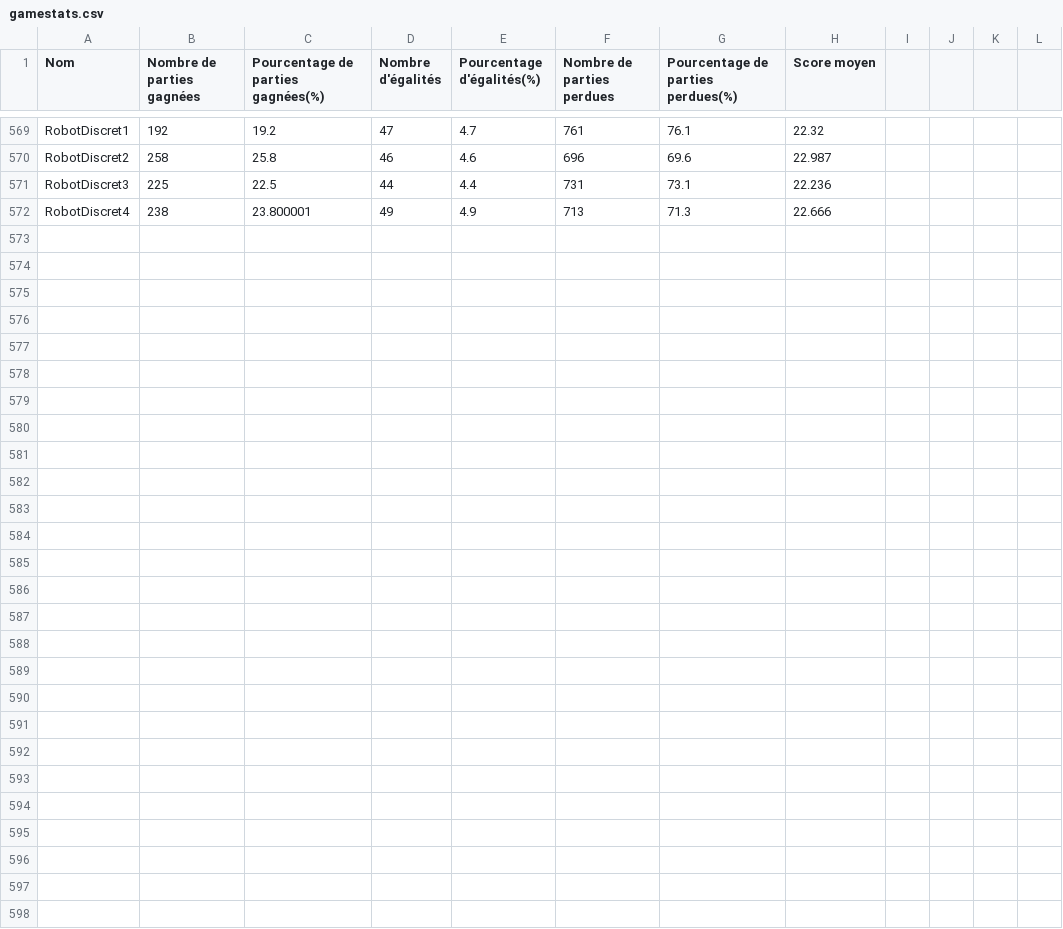
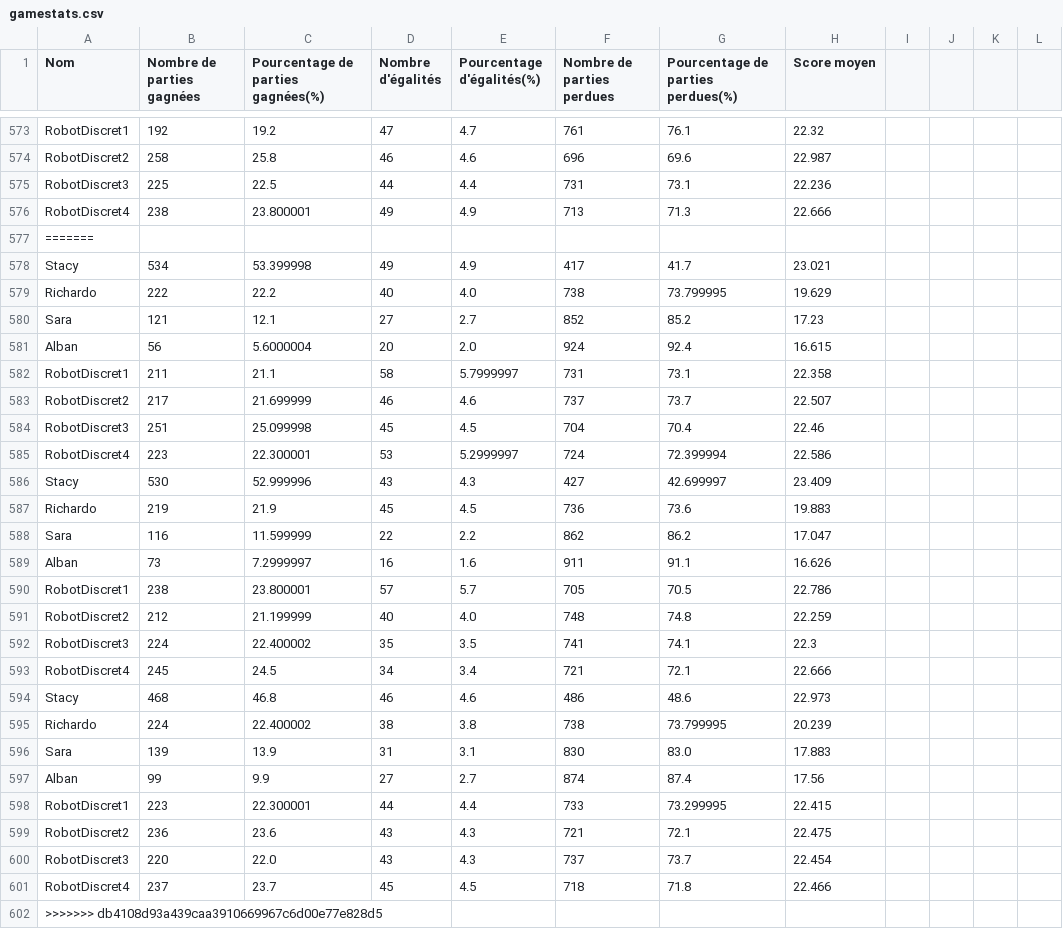
Before and after one commit to AlbanFALCOZ/Citadelles, a CSV file: stats/gamestats.csv, drawn as a sheet; only a part is shown, gaps mark what is left out; rows hold the shown columns only; the diff covers the shown part only; the diff names each change by its address in the sheet, - before the commit and + after, or states it on an @@ line.

```diff
--- a/stats/gamestats.csv
+++ b/stats/gamestats.csv
+row 577: =======
+row 578: Stacy | 534 | 53.399998 | 49 | 4.9 | 417 | 41.7 | 23.021
+row 579: Richardo | 222 | 22.2 | 40 | 4.0 | 738 | 73.799995 | 19.629
+row 580: Sara | 121 | 12.1 | 27 | 2.7 | 852 | 85.2 | 17.23
+row 581: Alban | 56 | 5.6000004 | 20 | 2.0 | 924 | 92.4 | 16.615
+row 582: RobotDiscret1 | 211 | 21.1 | 58 | 5.7999997 | 731 | 73.1 | 22.358
+row 583: RobotDiscret2 | 217 | 21.699999 | 46 | 4.6 | 737 | 73.7 | 22.507
+row 584: RobotDiscret3 | 251 | 25.099998 | 45 | 4.5 | 704 | 70.4 | 22.46
+row 585: RobotDiscret4 | 223 | 22.300001 | 53 | 5.2999997 | 724 | 72.399994 | 22.586
+row 586: Stacy | 530 | 52.999996 | 43 | 4.3 | 427 | 42.699997 | 23.409
+row 587: Richardo | 219 | 21.9 | 45 | 4.5 | 736 | 73.6 | 19.883
+row 588: Sara | 116 | 11.599999 | 22 | 2.2 | 862 | 86.2 | 17.047
+row 589: Alban | 73 | 7.2999997 | 16 | 1.6 | 911 | 91.1 | 16.626
+row 590: RobotDiscret1 | 238 | 23.800001 | 57 | 5.7 | 705 | 70.5 | 22.786
+row 591: RobotDiscret2 | 212 | 21.199999 | 40 | 4.0 | 748 | 74.8 | 22.259
+row 592: RobotDiscret3 | 224 | 22.400002 | 35 | 3.5 | 741 | 74.1 | 22.3
+row 593: RobotDiscret4 | 245 | 24.5 | 34 | 3.4 | 721 | 72.1 | 22.666
+row 594: Stacy | 468 | 46.8 | 46 | 4.6 | 486 | 48.6 | 22.973
+row 595: Richardo | 224 | 22.400002 | 38 | 3.8 | 738 | 73.799995 | 20.239
+row 596: Sara | 139 | 13.9 | 31 | 3.1 | 830 | 83.0 | 17.883
+row 597: Alban | 99 | 9.9 | 27 | 2.7 | 874 | 87.4 | 17.56
+row 598: RobotDiscret1 | 223 | 22.300001 | 44 | 4.4 | 733 | 73.299995 | 22.415
+row 599: RobotDiscret2 | 236 | 23.6 | 43 | 4.3 | 721 | 72.1 | 22.475
+row 600: RobotDiscret3 | 220 | 22.0 | 43 | 4.3 | 737 | 73.7 | 22.454
+row 601: RobotDiscret4 | 237 | 23.7 | 45 | 4.5 | 718 | 71.8 | 22.466
+row 602: >>>>>>> db4108d93a439caa3910669967c6d00e77e828d5
```
Also changed, not shown: 4 added rows elsewhere in this file, 10 other files.
